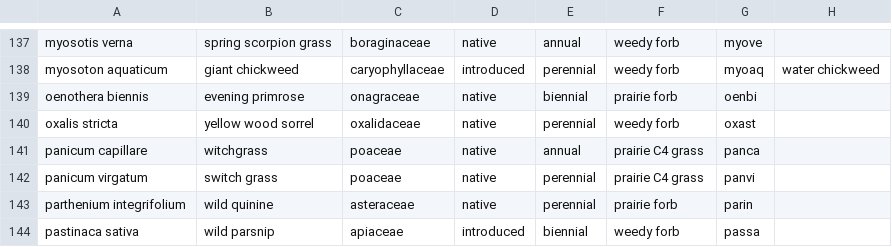
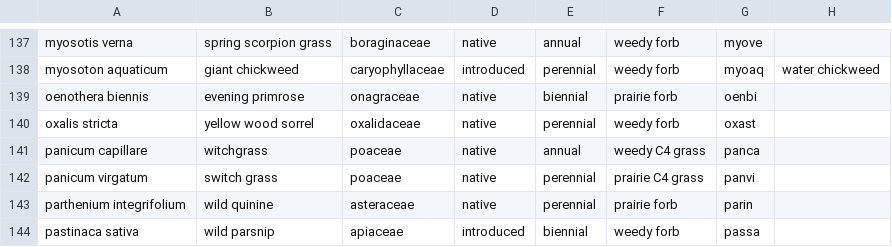
Before and after one commit to lydiaPenglish/STRIPS2veg, a CSV file: data-raw/species_list.csv, drawn as a sheet; only a part is shown, gaps mark what is left out.

```diff
--- a/data-raw/species_list.csv
+++ b/data-raw/species_list.csv
@@ -140,3 +140,3 @@ oenothera biennis,evening primrose,onagraceae,native ,biennial,prairie forb,oenb
 oxalis stricta,yellow wood sorrel,oxalidaceae,native ,perennial,weedy forb,oxast,
-panicum capillare,witchgrass,poaceae ,native,annual,prairie C4 grass,panca,
+panicum capillare,witchgrass,poaceae ,native,annual,weedy C4 grass,panca,
 panicum virgatum,switch grass,poaceae ,native,perennial,prairie C4 grass,panvi,
```
Also changed, not shown: data-raw/vegetation/2018/08/08/hoe.csv, 3 other files.
